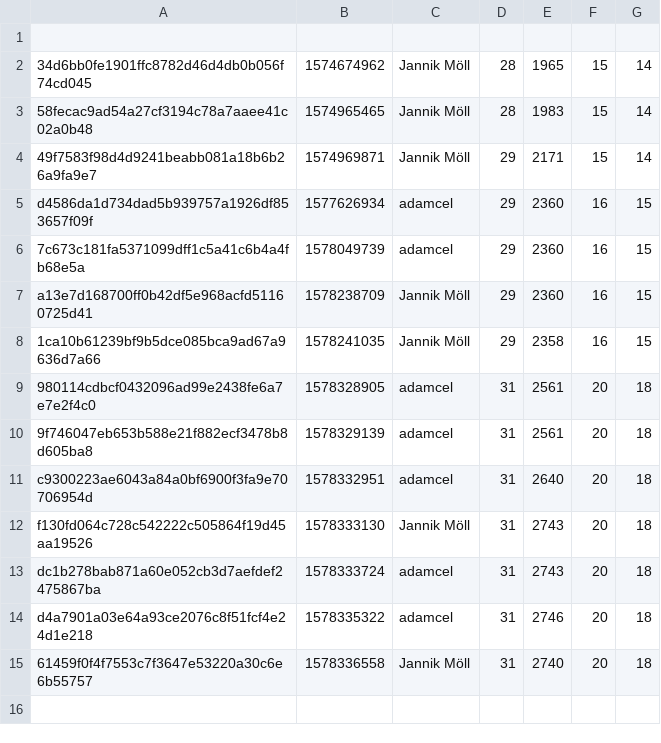
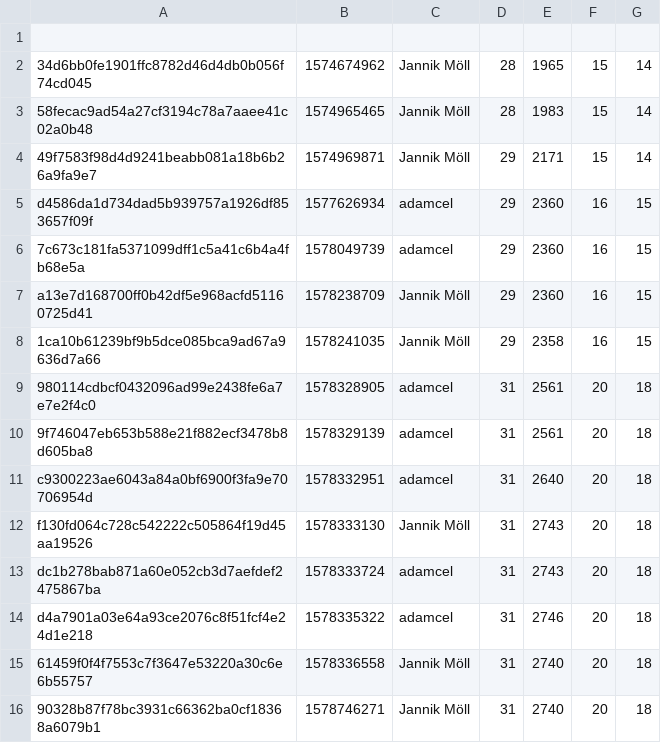
Before and after one commit to MoellJ/moellj.github.io, a CSV file: data/stats.csv, drawn as a sheet.

```diff
--- a/data/stats.csv
+++ b/data/stats.csv
@@ -15 +15,2 @@ d4a7901a03e64a93ce2076c8f51fcf4e24d1e218 , 1578335322 , adamcel , 31 , 2746 , 20
 61459f0f4f7553c7f3647e53220a30c6e6b55757 , 1578336558 , Jannik Möll , 31 , 2740 , 20 , 18
+90328b87f78bc3931c66362ba0cf18368a6079b1 , 1578746271 , Jannik Möll , 31 , 2740 , 20 , 18
```
